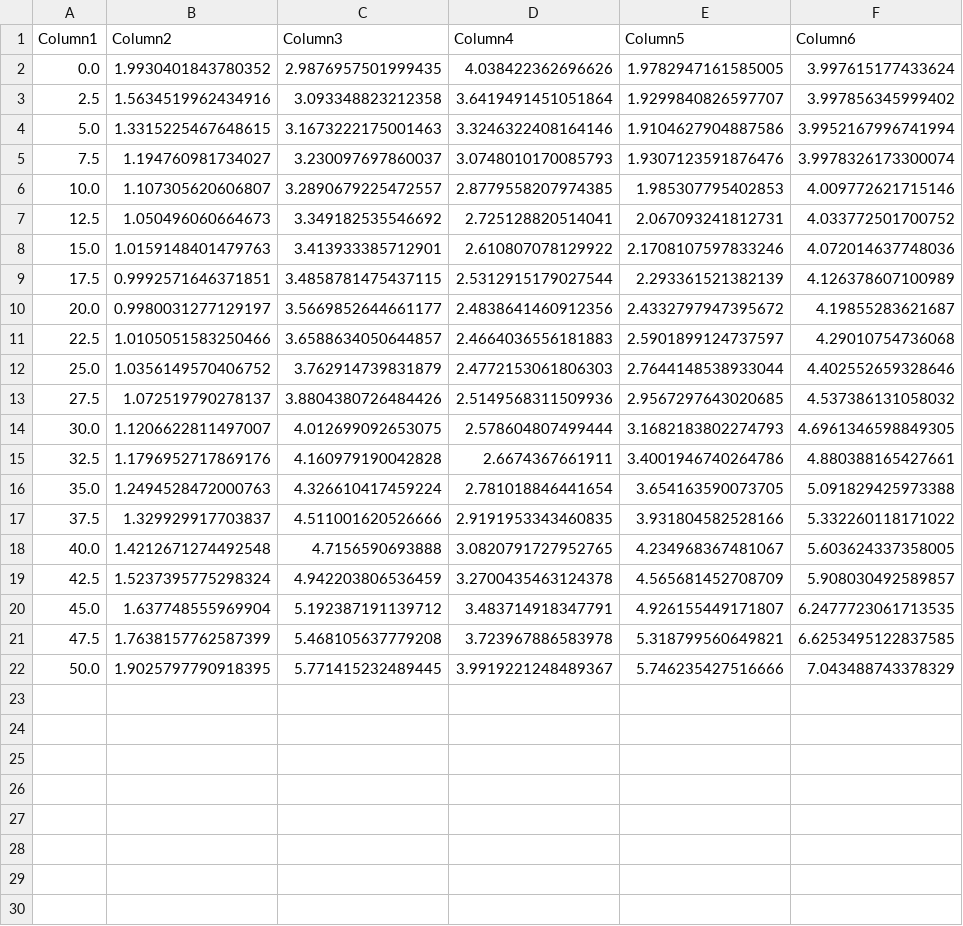
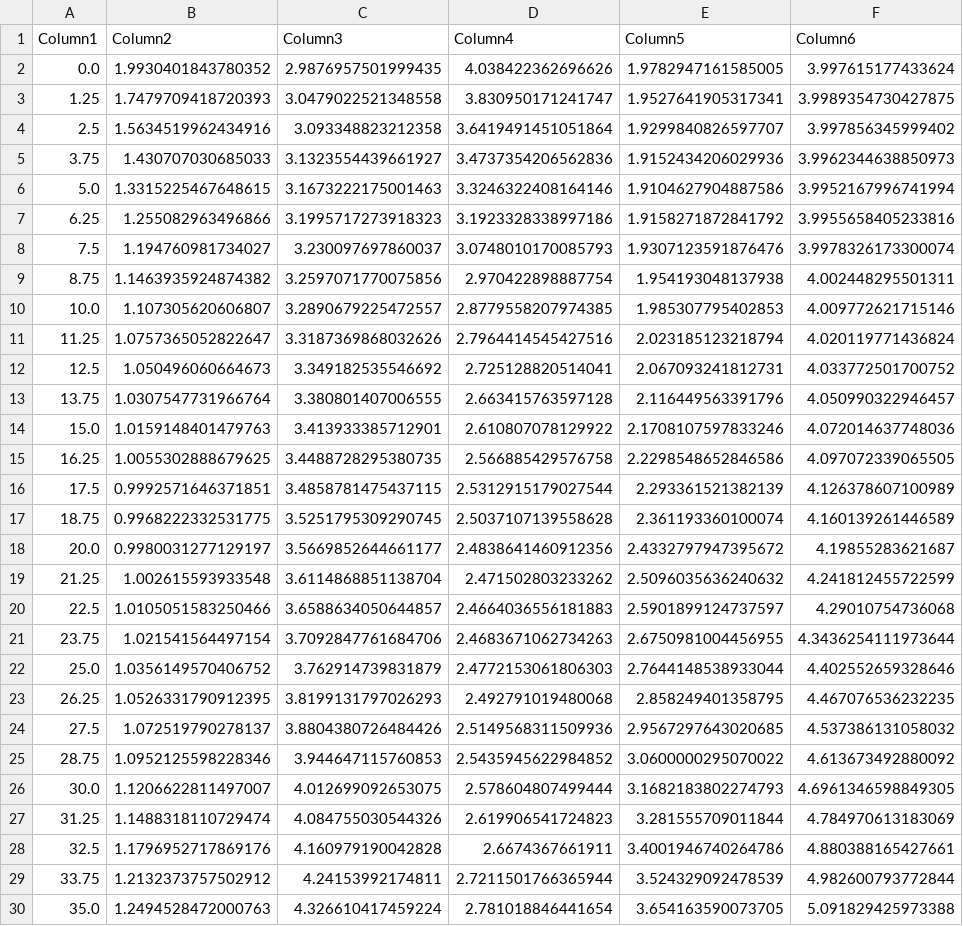
Before and after one commit to vyom-thakker/RoadmapsIAM, a CSV file: cost_inn_obj.csv, drawn as a sheet; only a part is shown; the shorter side is filled out with more unchanged rows; the diff covers the shown part only.

```diff
--- a/cost_inn_obj.csv
+++ b/cost_inn_obj.csv
@@ -2,15 +2,29 @@ Column1,Column2,Column3,Column4,Column5,Column6
 0.0,1.9930401843780352,2.9876957501999435,4.038422362696626,1.9782947161585005,3.997615177433624
+1.25,1.7479709418720393,3.0479022521348558,3.830950171241747,1.9527641905317341,3.9989354730427875
 2.5,1.5634519962434916,3.093348823212358,3.6419491451051864,1.9299840826597707,3.997856345999402
+3.75,1.430707030685033,3.1323554439661927,3.4737354206562836,1.9152434206029936,3.9962344638850973
 5.0,1.3315225467648615,3.1673222175001463,3.3246322408164146,1.9104627904887586,3.9952167996741994
+6.25,1.255082963496866,3.1995717273918323,3.1923328338997186,1.9158271872841792,3.9955658405233816
 7.5,1.194760981734027,3.230097697860037,3.0748010170085793,1.9307123591876476,3.9978326173300074
+8.75,1.1463935924874382,3.2597071770075856,2.970422898887754,1.954193048137938,4.002448295501311
 10.0,1.107305620606807,3.2890679225472557,2.8779558207974385,1.985307795402853,4.009772621715146
+11.25,1.0757365052822647,3.3187369868032626,2.7964414545427516,2.023185123218794,4.020119771436824
 12.5,1.050496060664673,3.349182535546692,2.725128820514041,2.067093241812731,4.033772501700752
+13.75,1.0307547731966764,3.380801407006555,2.663415763597128,2.116449563391796,4.050990322946457
 15.0,1.0159148401479763,3.413933385712901,2.610807078129922,2.1708107597833246,4.072014637748036
+16.25,1.0055302888679625,3.4488728295380735,2.566885429576758,2.2298548652846586,4.097072339065505
 17.5,0.9992571646371851,3.4858781475437115,2.5312915179027544,2.293361521382139,4.126378607100989
+18.75,0.9968222332531775,3.5251795309290745,2.5037107139558628,2.361193360100074,4.160139261446589
 20.0,0.9980031277129197,3.5669852644661177,2.4838641460912356,2.4332797947395672,4.19855283621687
+21.25,1.002615593933548,3.6114868851138704,2.471502803233262,2.5096035636240632,4.241812455722599
 22.5,1.0105051583250466,3.6588634050644857,2.4664036556181883,2.5901899124737597,4.29010754736068
+23.75,1.021541564497154,3.7092847761684706,2.4683671062734263,2.6750981004456955,4.3436254111973644
 25.0,1.0356149570406752,3.762914739831879,2.4772153061806303,2.7644148538933044,4.402552659328646
+26.25,1.0526331790912395,3.8199131797026293,2.492791019480068,2.858249401358795,4.467076536232235
 27.5,1.072519790278137,3.8804380726484426,2.5149568311509936,2.9567297643020685,4.537386131058032
+28.75,1.0952125598228346,3.944647115760853,2.5435945622984852,3.0600000295070022,4.613673492880092
 30.0,1.1206622811497007,4.012699092653075,2.578604807499444,3.1682183802274793,4.6961346598849305
+31.25,1.1488318110729474,4.084755030544326,2.619906541724823,3.281555709011844,4.784970613183069
 32.5,1.1796952717869176,4.160979190042828,2.6674367661911,3.4001946740264786,4.880388165427661
+33.75,1.2132373757502912,4.24153992174811,2.7211501766365944,3.524329092478539,4.982600793772844
 35.0,1.2494528472000763,4.326610417459224,2.781018846441654,3.654163590073705,5.091829425973388
```
Also changed, not shown: 6 added rows elsewhere in this file, inn_reg.csv, 4 other files.
